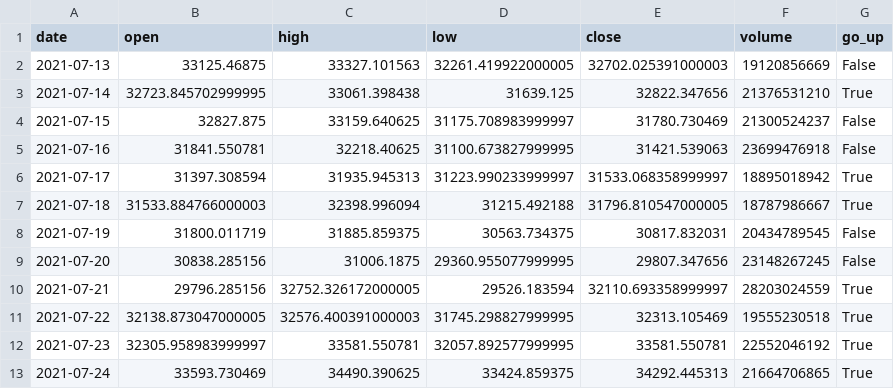
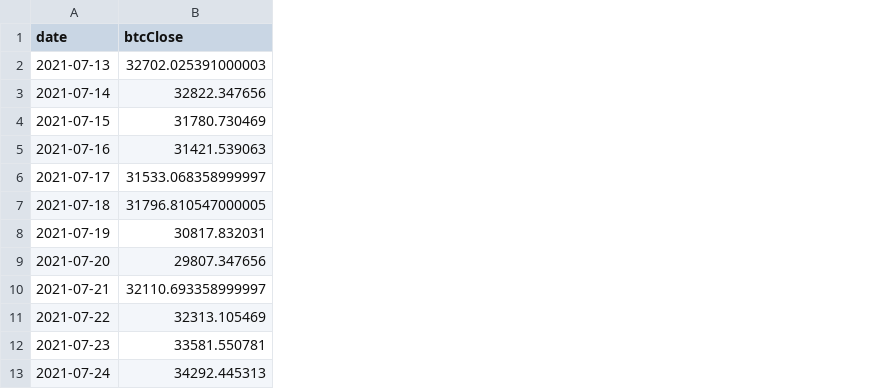
Before and after one commit to CHERR4/TFM-Crypto-Predict, a CSV file: data/actualUnivariable/btcActualStocks.csv, drawn as a sheet; only a part is shown; removed rows and columns are numbered as before the commit, all else as after; the diff names each change by its address in the sheet, - before the commit and + after, or states it on an @@ line.

```diff
--- a/data/actualUnivariable/btcActualStocks.csv
+++ b/data/actualUnivariable/btcActualStocks.csv
-column B (open), rows 2-13: 33125.46875 | 32723.845702999995 | 32827.875 | 31841.550781 | 31397.308594 | 31533.884766000003 | 31800.011719 | 30838.285156 | 29796.285156 | 32138.873047000005 | 32305.958983999997 | 33593.730469
-column C (high), rows 2-13: 33327.101563 | 33061.398438 | 33159.640625 | 32218.40625 | 31935.945313 | 32398.996094 | 31885.859375 | 31006.1875 | 32752.326172000005 | 32576.400391000003 | 33581.550781 | 34490.390625
-column D (low), rows 2-13: 32261.419922000005 | 31639.125 | 31175.708983999997 | 31100.673827999995 | 31223.990233999997 | 31215.492188 | 30563.734375 | 29360.955077999995 | 29526.183594 | 31745.298827999995 | 32057.892577999995 | 33424.859375
-column F (volume), rows 2-13: 19120856669 | 21376531210 | 21300524237 | 23699476918 | 18895018942 | 18787986667 | 20434789545 | 23148267245 | 28203024559 | 19555230518 | 22552046192 | 21664706865
-column G (go_up), rows 2-13: False | True | False | False | True | True | False | False | True | True | True | True
-B1: close
+B1: btcClose
```
Also changed, not shown: data/actualUnivariable/adaActualStocks.csv, data/actualUnivariable/ethActualStocks.csv, 7 other files.
